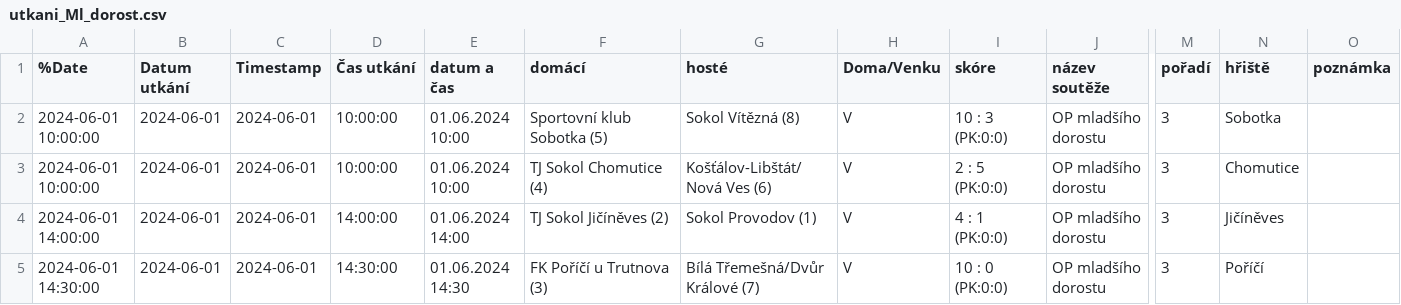
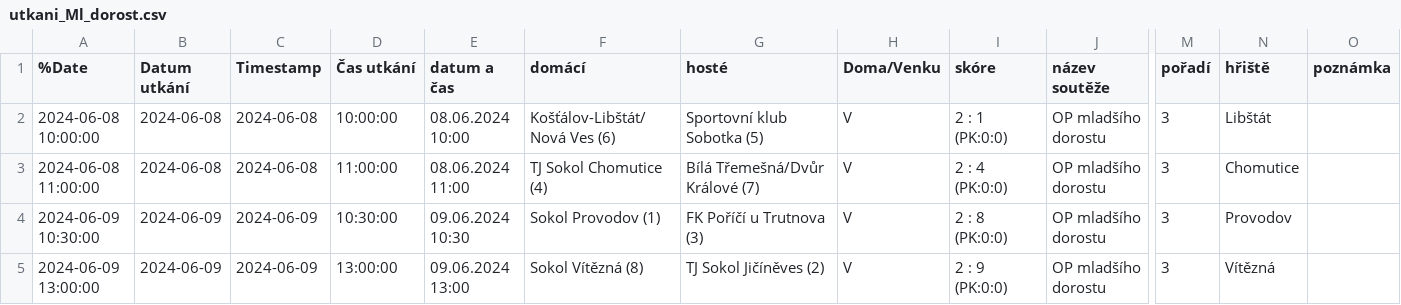
Before and after one commit to MustafaHadzi/bt_matches, a CSV file: utkani_Ml_dorost.csv, drawn as a sheet; only a part is shown, gaps mark what is left out; the diff names each change by its address in the sheet, - before the commit and + after, or states it on an @@ line.

Commit message:
Committing file utkani_Ml_dorost.csv

```diff
--- a/utkani_Ml_dorost.csv
+++ b/utkani_Ml_dorost.csv
-A2 (%Date): 2024-06-01 10:00:00
+A2 (%Date): 2024-06-08 10:00:00
-B2:B3 (Datum utkání): 2024-06-01
+B2:B3 (Datum utkání): 2024-06-08
-C2:C3 (Timestamp): 2024-06-01
+C2:C3 (Timestamp): 2024-06-08
-E2 (datum a čas): 01.06.2024 10:00
+E2 (datum a čas): 08.06.2024 10:00
-F2 (domácí): Sportovní klub Sobotka (5)
+F2 (domácí): Košťálov-Libštát/Nová Ves (6)
-G2 (hosté): Sokol Vítězná (8)
+G2 (hosté): Sportovní klub Sobotka (5)
-I2 (skóre): 10 : 3 (PK:0:0)
+I2 (skóre): 2 : 1 (PK:0:0)
-N2 (hřiště): Sobotka
+N2 (hřiště): Libštát
-A3 (%Date): 2024-06-01 10:00:00
+A3 (%Date): 2024-06-08 11:00:00
-D3 (Čas utkání): 10:00:00
+D3 (Čas utkání): 11:00:00
-E3 (datum a čas): 01.06.2024 10:00
+E3 (datum a čas): 08.06.2024 11:00
-G3 (hosté): Košťálov-Libštát/Nová Ves (6)
+G3 (hosté): Bílá Třemešná/Dvůr Králové (7)
-I3 (skóre): 2 : 5 (PK:0:0)
+I3 (skóre): 2 : 4 (PK:0:0)
-A4 (%Date): 2024-06-01 14:00:00
+A4 (%Date): 2024-06-09 10:30:00
-B4:B5 (Datum utkání): 2024-06-01
+B4:B5 (Datum utkání): 2024-06-09
-C4:C5 (Timestamp): 2024-06-01
+C4:C5 (Timestamp): 2024-06-09
-D4 (Čas utkání): 14:00:00
+D4 (Čas utkání): 10:30:00
-E4 (datum a čas): 01.06.2024 14:00
+E4 (datum a čas): 09.06.2024 10:30
-F4 (domácí): TJ Sokol Jičíněves (2)
+F4 (domácí): Sokol Provodov (1)
-G4 (hosté): Sokol Provodov (1)
+G4 (hosté): FK Poříčí u Trutnova (3)
-I4 (skóre): 4 : 1 (PK:0:0)
+I4 (skóre): 2 : 8 (PK:0:0)
-N4 (hřiště): Jičíněves
+N4 (hřiště): Provodov
-A5 (%Date): 2024-06-01 14:30:00
+A5 (%Date): 2024-06-09 13:00:00
-D5 (Čas utkání): 14:30:00
+D5 (Čas utkání): 13:00:00
-E5 (datum a čas): 01.06.2024 14:30
+E5 (datum a čas): 09.06.2024 13:00
-F5 (domácí): FK Poříčí u Trutnova (3)
+F5 (domácí): Sokol Vítězná (8)
-G5 (hosté): Bílá Třemešná/Dvůr Králové (7)
+G5 (hosté): TJ Sokol Jičíněves (2)
-I5 (skóre): 10 : 0 (PK:0:0)
+I5 (skóre): 2 : 9 (PK:0:0)
-N5 (hřiště): Poříčí
+N5 (hřiště): Vítězná
```
